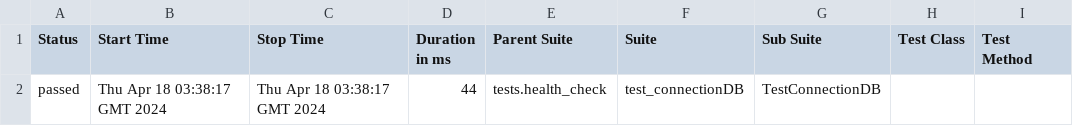
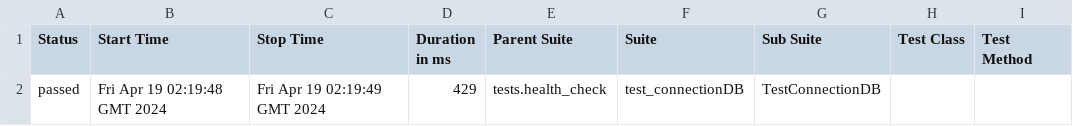
Before and after one commit to Vitosgmailcom/askgit, a CSV file: data/suites.csv, drawn as a sheet; only a part is shown; the diff names each change by its address in the sheet, - before the commit and + after, or states it on an @@ line.

```diff
--- a/data/suites.csv
+++ b/data/suites.csv
-B2 (Start Time): Thu Apr 18 03:38:17 GMT 2024
+B2 (Start Time): Fri Apr 19 02:19:48 GMT 2024
-C2 (Stop Time): Thu Apr 18 03:38:17 GMT 2024
+C2 (Stop Time): Fri Apr 19 02:19:49 GMT 2024
-D2 (Duration in ms): 44
+D2 (Duration in ms): 429
```
Also changed, not shown: 22 other files.
